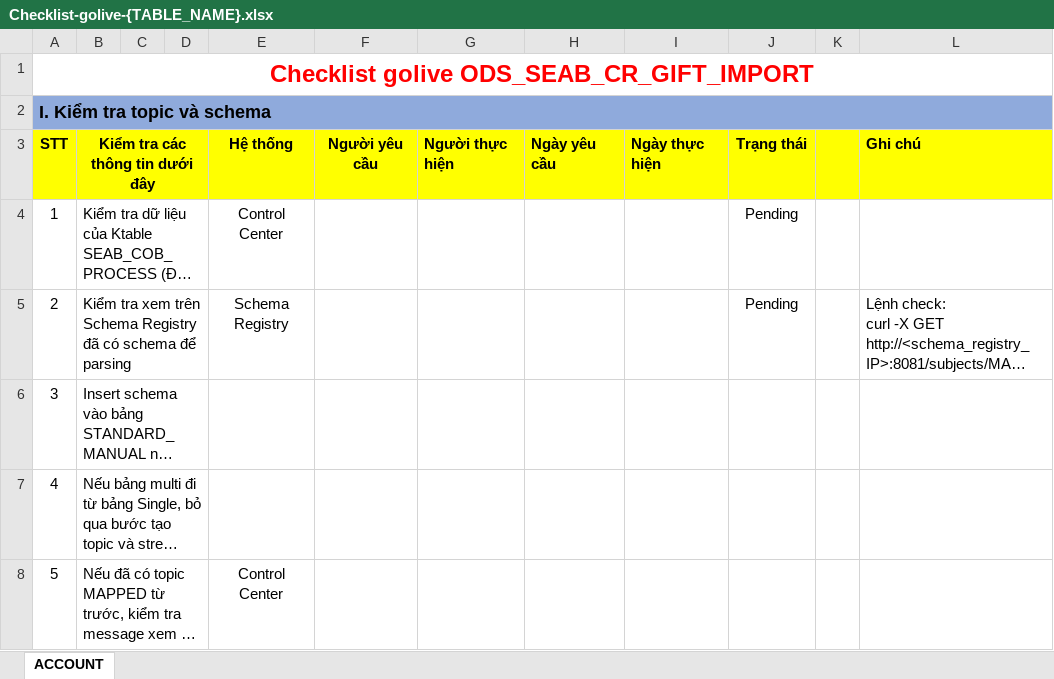
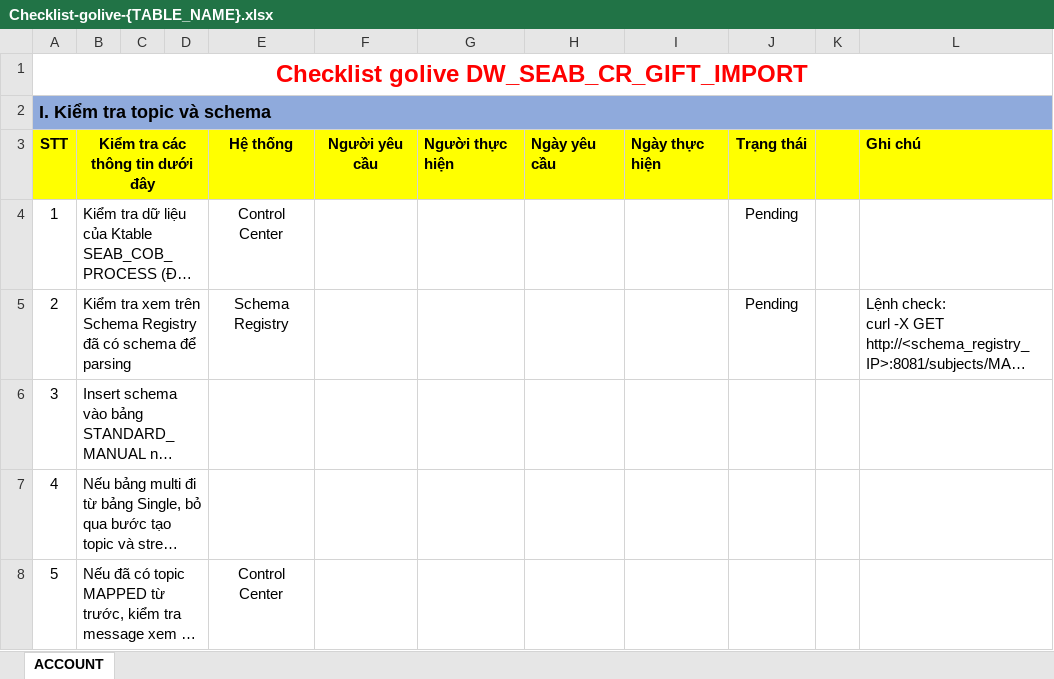
Before and after one commit to phamduongw/create-and-check-multivalue-table, an Excel workbook: template/Checklist-golive-{TABLE_NAME}.xlsx, sheet ACCOUNT, drawn as a sheet; only a part is shown; long unchanged cells end in …; values as stored, in another font and other column widths than the file's, no borders; the diff covers the shown part only; the diff names each change by its address in the sheet, - before the commit and + after, or states it on an @@ line.

```diff
--- a/template/Checklist-golive-{TABLE_NAME}.xlsx (sheet ACCOUNT)
+++ b/template/Checklist-golive-{TABLE_NAME}.xlsx (sheet ACCOUNT)
-A1: Checklist golive ODS_SEAB_CR_GIFT_IMPORT
+A1: Checklist golive DW_SEAB_CR_GIFT_IMPORT
```
Also changed, not shown: 30 edited cells elsewhere in this sheet, 15 other files.
